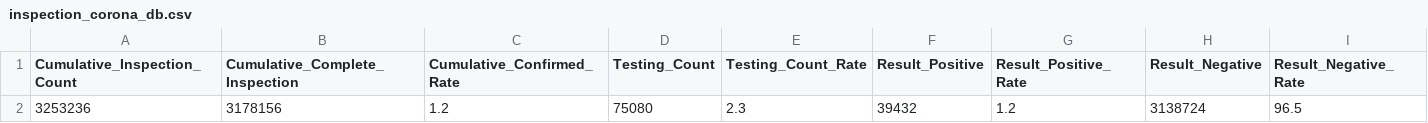
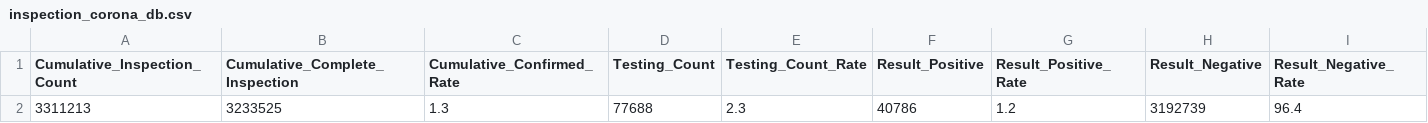
Before and after one commit to ChiyongShin/AI-chatbot-of-Covid-19, a CSV file: inspection_corona_db.csv, drawn as a sheet; removed rows and columns are numbered as before the commit, all else as after; the diff names each change by its address in the sheet, - before the commit and + after, or states it on an @@ line.

```diff
--- a/inspection_corona_db.csv
+++ b/inspection_corona_db.csv
-row 2: 3253236 | 3178156 | 1.2 | 75080 | 2.3 | 39432 | 1.2 | 3138724 | 96.5
+row 2: 3311213 | 3233525 | 1.3 | 77688 | 2.3 | 40786 | 1.2 | 3192739 | 96.4
```
Also changed, not shown: city_corona_db.csv, 6 other files.
